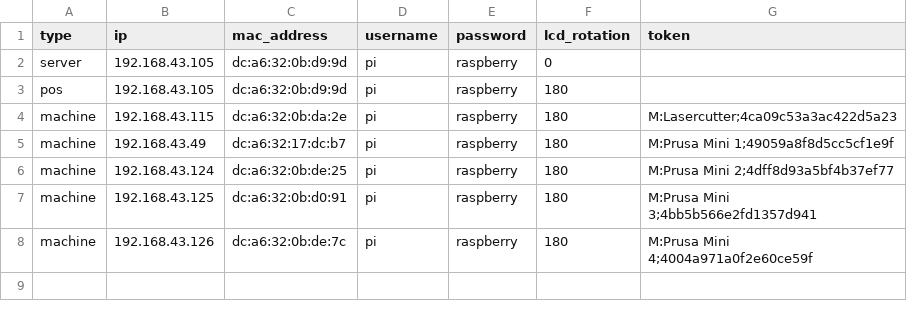
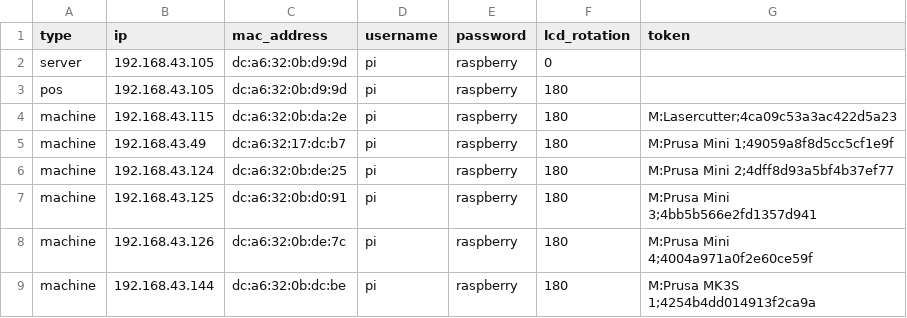
Before and after one commit to makerhafen/MAAPS, a CSV file: setup/devices.csv, drawn as a sheet; the diff names each change by its address in the sheet, - before the commit and + after, or states it on an @@ line.

```diff
--- a/setup/devices.csv
+++ b/setup/devices.csv
+row 9: machine | 192.168.43.144 | dc:a6:32:0b:dc:be | pi | raspberry | 180 | M:Prusa MK3S 1;4254b4dd014913f2ca9a
```
Also changed, not shown: 1 other file.
